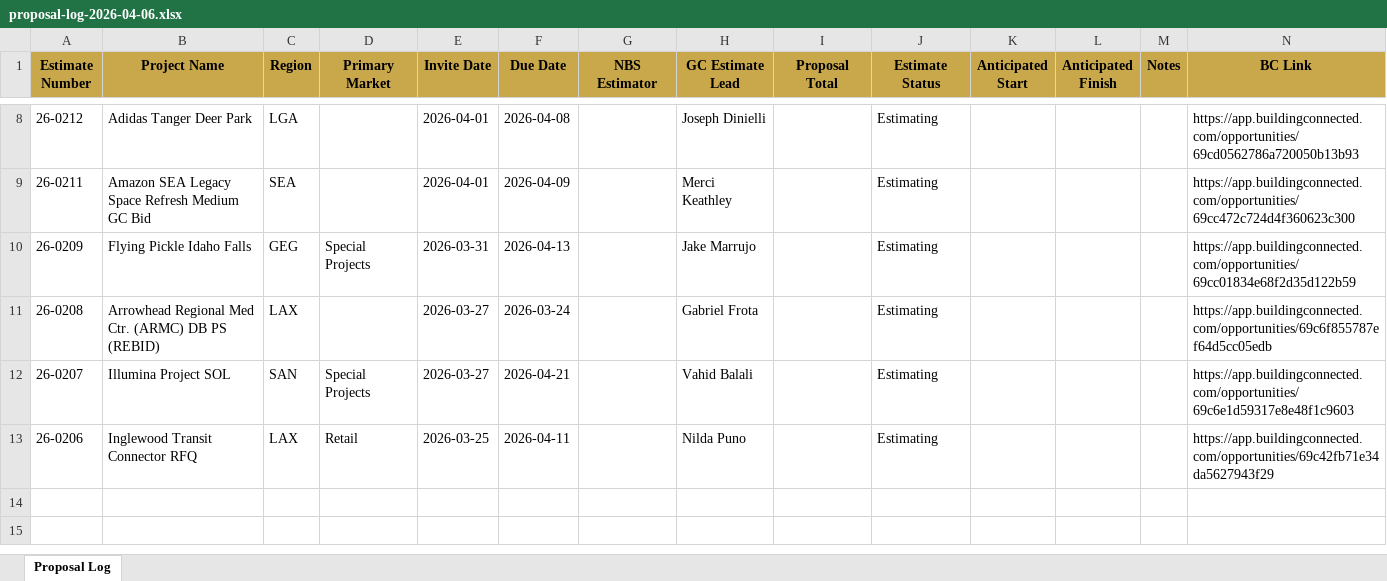
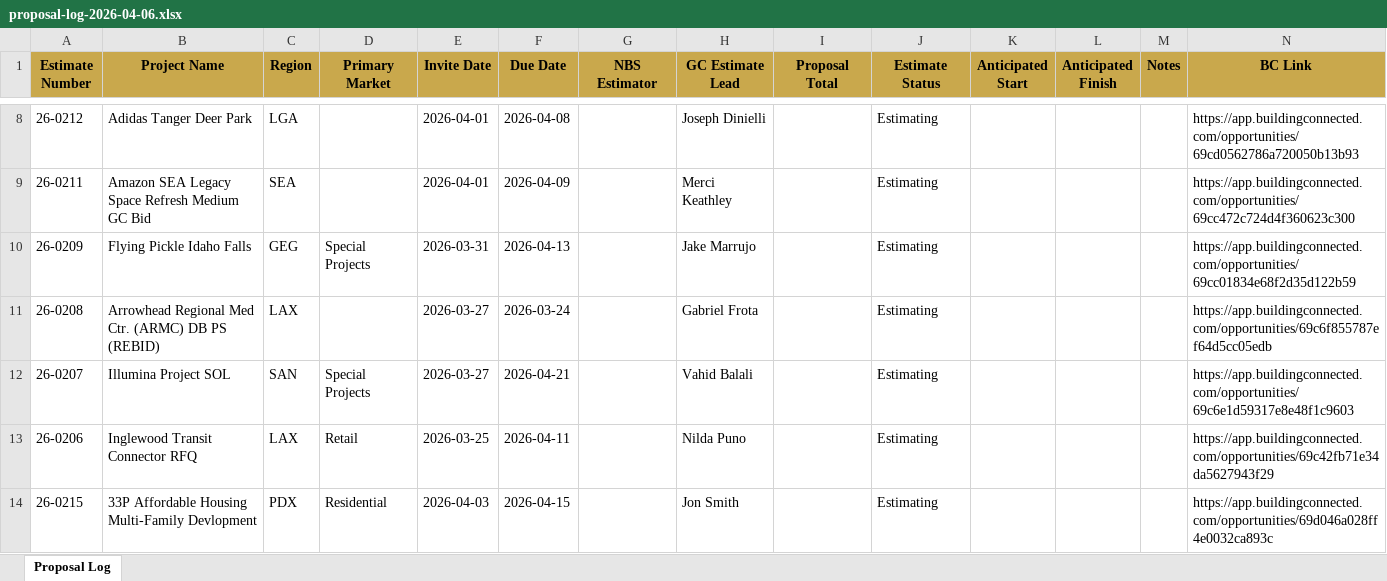
Before and after one commit to iKiGAiEngine/AiPM-Tool-Belt, an Excel workbook: backups/proposal-log-2026-04-06.xlsx, sheet Proposal Log, drawn as a sheet; only a part is shown, gaps mark what is left out; values as stored, in another font and other column widths than the file's, no borders; the diff names each change by its address in the sheet, - before the commit and + after, or states it on an @@ line.

```diff
--- a/backups/proposal-log-2026-04-06.xlsx (sheet Proposal Log)
+++ b/backups/proposal-log-2026-04-06.xlsx (sheet Proposal Log)
+row 14: 26-0215 | 33P Affordable Housing Multi-Family Devlopment | PDX | Residential | 2026-04-03 | 2026-04-15 |  | Jon Smith |  | Estimating |  |  |  | https://app.buildingconnected.com/opportunities/69d046a028ff4e0032ca893c
```
Also changed, not shown: 2 other files.
